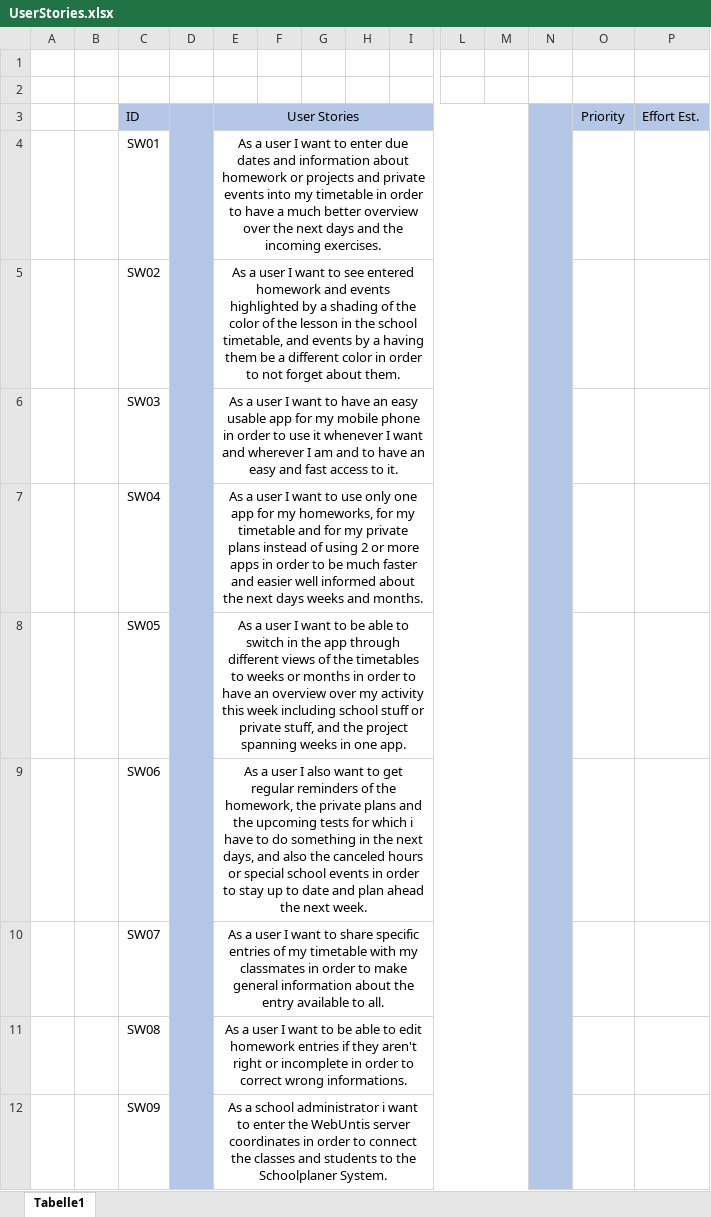
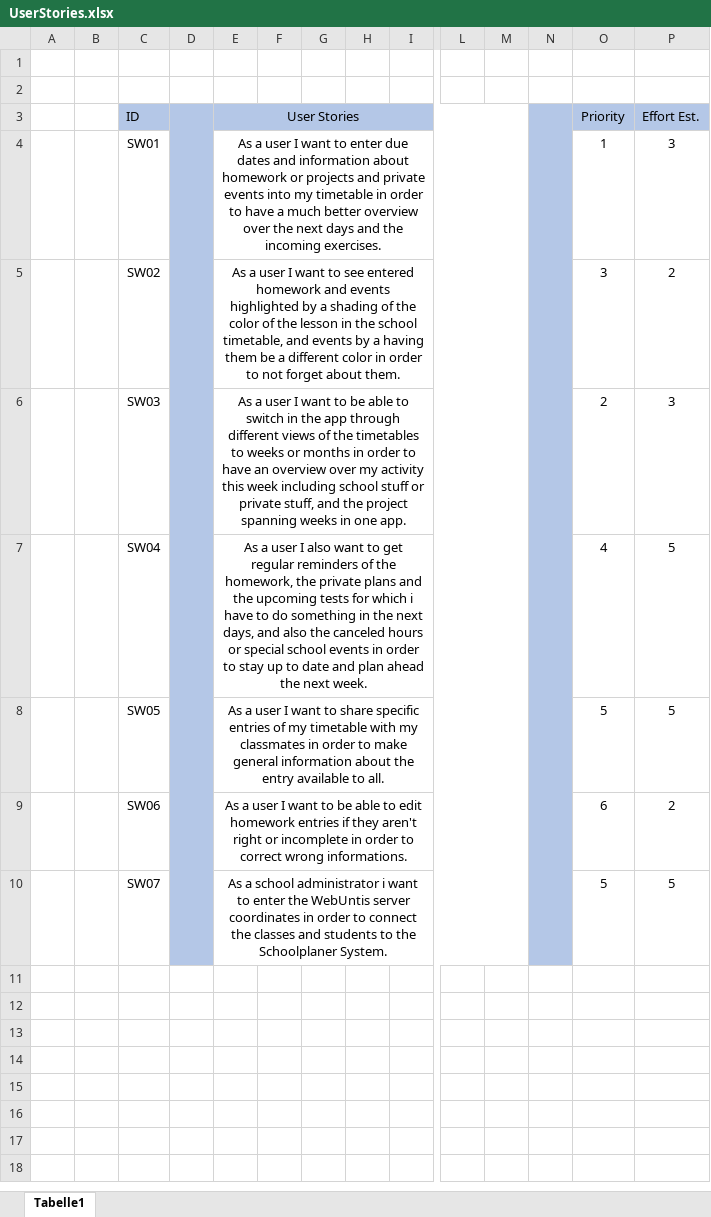
Before and after one commit to amgad-H/if.05.61_01-project-repository, an Excel workbook: 08_MiscDocs/UserStories/UserStories.xlsx, sheet Tabelle1, drawn as a sheet; only a part is shown, gaps mark what is left out; values as stored, in another font and other column widths than the file's, no borders; rows hold the shown columns only; the diff names each change by its address in the sheet, - before the commit and + after, or states it on an @@ line.

Commit message:
UserStories, we learned how to use git

```diff
--- a/08_MiscDocs/UserStories/UserStories.xlsx (sheet Tabelle1)
+++ b/08_MiscDocs/UserStories/UserStories.xlsx (sheet Tabelle1)
-O4 (Priority): (empty)
+O4 (Priority): 1
-P4 (Effort Est.): (empty)
+P4 (Effort Est.): 3
-O5 (Priority): (empty)
+O5 (Priority): 3
-P5 (Effort Est.): (empty)
+P5 (Effort Est.): 2
-E6 (User Stories): …want to have an easy usable app for my mobile phone in order to use it whenever I want and wherever I am and to have an easy and fast access to it.
+E6 (User Stories): …want to be able to switch in the app through different views of the timetables to weeks or months in order to have an overview over my activity this week including school stuff or private stuff, and the project spanning weeks in one app.
-O6 (Priority): (empty)
+O6 (Priority): 2
-P6 (Effort Est.): (empty)
+P6 (Effort Est.): 3
-E7 (User Stories): …user I want to use only one app for my homeworks, for my timetable and for my private plans instead of using 2 or more apps in order to be much faster and easier well informed about the next days weeks and months.
+E7 (User Stories): …user I also want to get regular reminders of the homework, the private plans and the upcoming tests for which i have to do something in the next days, and also the canceled hours or special school events in order to stay up to date and plan ahead the next week.
-O7 (Priority): (empty)
+O7 (Priority): 4
-P7:P8 (Effort Est.): (empty)
+P7:P8 (Effort Est.): 5
-E8 (User Stories): …want to be able to switch in the app through different views of the timetables to weeks or months in order to have an overview over my activity this week including school stuff or private stuff, and the project spanning weeks in one app.
+E8 (User Stories): …want to share specific entries of my timetable with my classmates in order to make general information about the entry available to all.
-O8 (Priority): (empty)
+O8 (Priority): 5
-E9 (User Stories): …user I also want to get regular reminders of the homework, the private plans and the upcoming tests for which i have to do something in the next days, and also the canceled hours or special school events in order to stay up to date and plan ahead the next week.
+E9 (User Stories): …user I want to be able to edit homework entries if they aren't right or incomplete in order to correct wrong informations.
-O9 (Priority): (empty)
+O9 (Priority): 6
-P9 (Effort Est.): (empty)
+P9 (Effort Est.): 2
-E10 (User Stories): As a user I want to share specific entries of my timetable with my classmates in order to make general information about the entry available to all.
+E10 (User Stories): As a school administrator i want to enter the WebUntis server coordinates in order to connect the classes and students to the Schoolplaner System.
-O10 (Priority): (empty)
+O10 (Priority): 5
-P10 (Effort Est.): (empty)
+P10 (Effort Est.): 5
-row 11:  |  | SW08 |  | As a user I want to be able to edit homework entries if they aren't right or incomplete in order to correct wrong informations.
-row 12:  |  | SW09 |  | As a school administrator i want to enter the WebUntis server coordinates in order to connect the classes and students to the Schoolplaner System.
```
